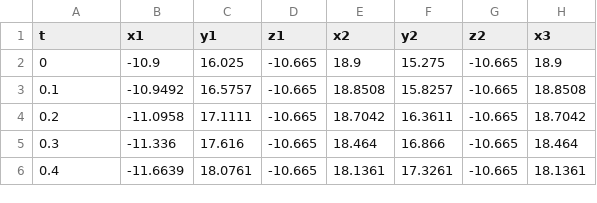
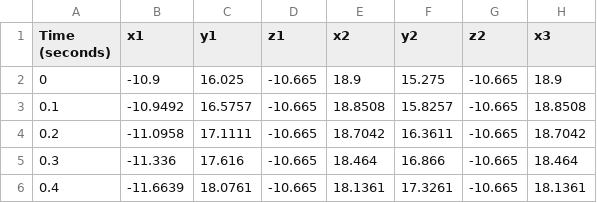
Before and after one commit to wmacevoy/grit, a CSV file: centaur/body/FDropDownFront.csv, drawn as a sheet; only a part is shown; the diff names each change by its address in the sheet, - before the commit and + after, or states it on an @@ line.

```diff
--- a/centaur/body/FDropDownFront.csv
+++ b/centaur/body/FDropDownFront.csv
-A1: t
+A1: Time (seconds)
```
Also changed, not shown: centaur/body/FDropDownBack.csv, centaur/body/FLiftUpBack.csv, 3 other files.
